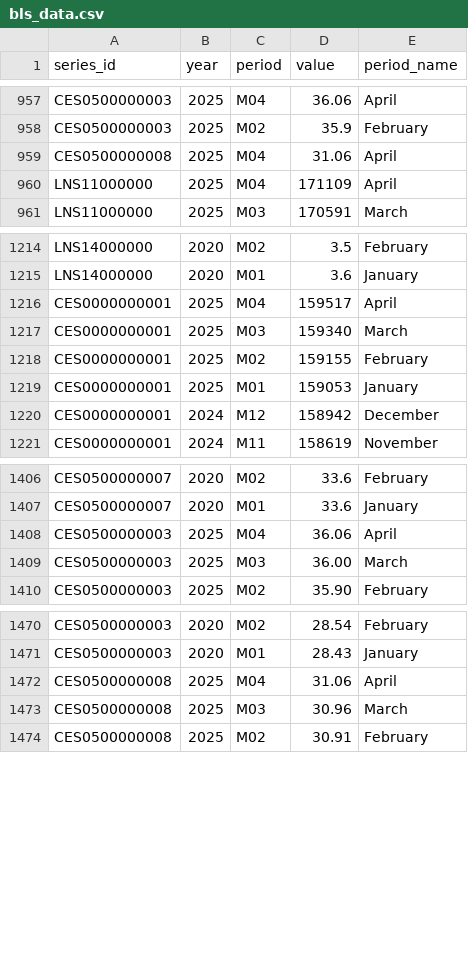
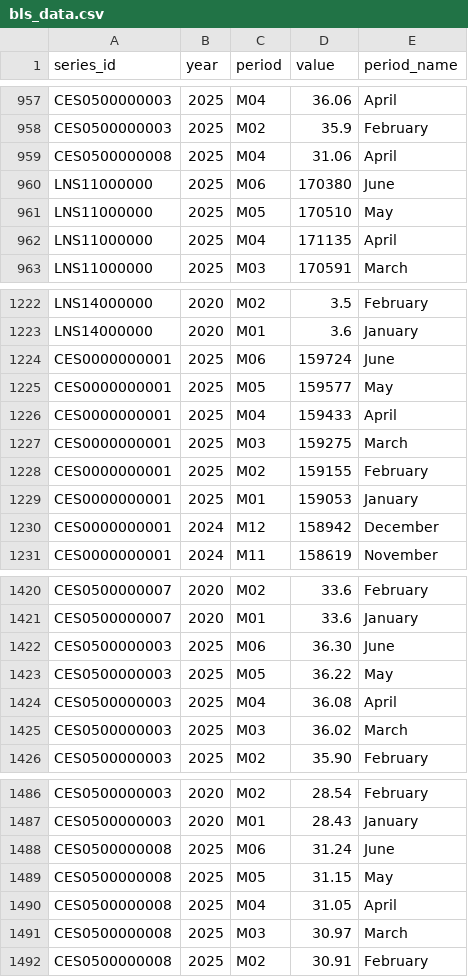
Before and after one commit to msroudsari/BLS-dashboard, a CSV file: bls_data.csv, drawn as a sheet; only a part is shown, gaps mark what is left out; the diff covers the shown part only.

```diff
--- a/bls_data.csv
+++ b/bls_data.csv
@@ -959,3 +959,5 @@ CES0500000003,2025,M02,35.9,February
 CES0500000008,2025,M04,31.06,April
-LNS11000000,2025,M04,171109,April
+LNS11000000,2025,M06,170380,June
+LNS11000000,2025,M05,170510,May
+LNS11000000,2025,M04,171135,April
 LNS11000000,2025,M03,170591,March
@@ -1215,4 +1223,6 @@ LNS14000000,2020,M02,3.5,February
 LNS14000000,2020,M01,3.6,January
-CES0000000001,2025,M04,159517,April
-CES0000000001,2025,M03,159340,March
+CES0000000001,2025,M06,159724,June
+CES0000000001,2025,M05,159577,May
+CES0000000001,2025,M04,159433,April
+CES0000000001,2025,M03,159275,March
 CES0000000001,2025,M02,159155,February
@@ -1407,4 +1421,6 @@ CES0500000007,2020,M02,33.6,February
 CES0500000007,2020,M01,33.6,January
-CES0500000003,2025,M04,36.06,April
-CES0500000003,2025,M03,36.00,March
+CES0500000003,2025,M06,36.30,June
+CES0500000003,2025,M05,36.22,May
+CES0500000003,2025,M04,36.08,April
+CES0500000003,2025,M03,36.02,March
 CES0500000003,2025,M02,35.90,February
@@ -1471,4 +1487,6 @@ CES0500000003,2020,M02,28.54,February
 CES0500000003,2020,M01,28.43,January
-CES0500000008,2025,M04,31.06,April
-CES0500000008,2025,M03,30.96,March
+CES0500000008,2025,M06,31.24,June
+CES0500000008,2025,M05,31.15,May
+CES0500000008,2025,M04,31.05,April
+CES0500000008,2025,M03,30.97,March
 CES0500000008,2025,M02,30.91,February
```
Also changed, not shown: 10 added rows and 3 edited cells elsewhere in this file.
